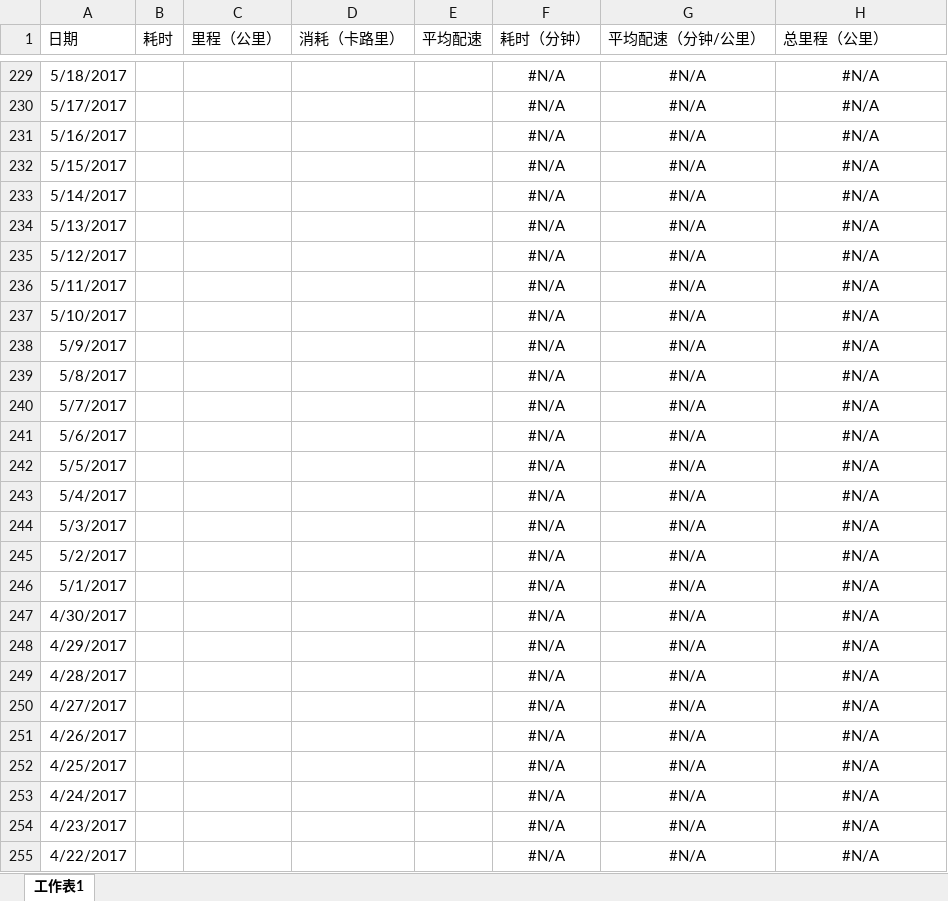
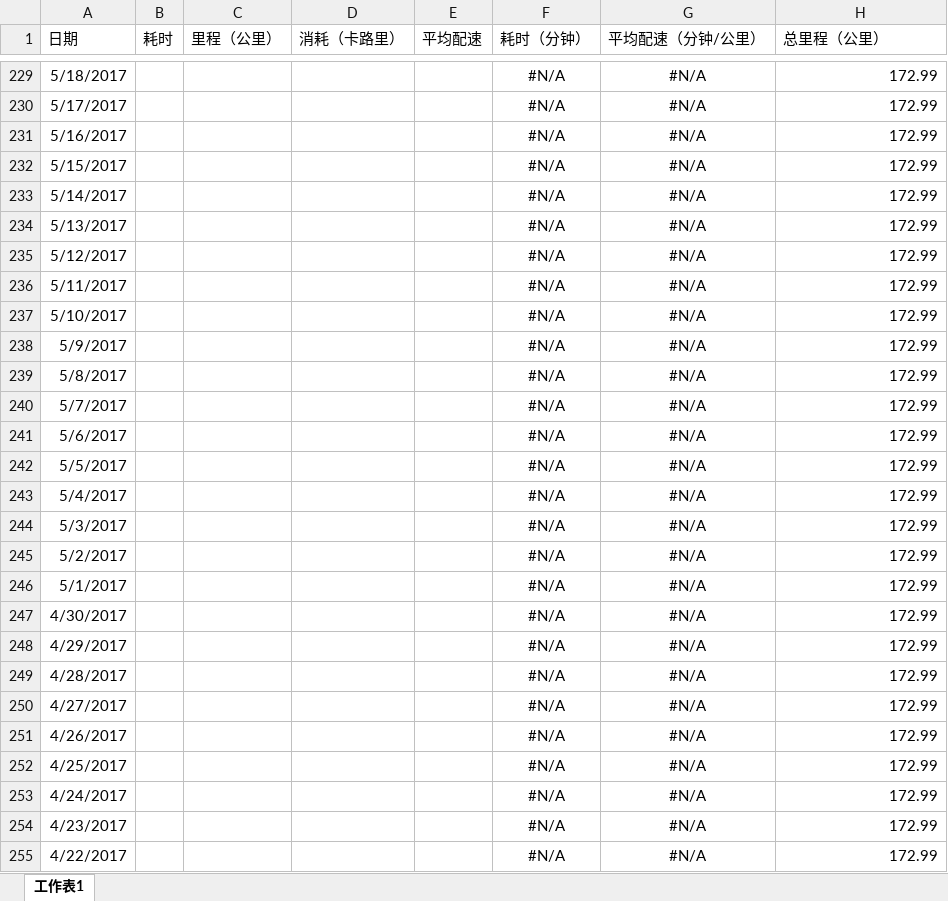
Before and after one commit to palanceli/blog, an Excel workbook: source/_attachment/0821Health/Health.xlsx, sheet 工作表1, drawn as a sheet; only a part is shown, gaps mark what is left out; values as stored, in another font and other column widths than the file's, no borders; charts and pictures not drawn; the diff covers the shown part only; the diff names each change by its address in the sheet, - before the commit and + after, or states it on an @@ line.

```diff
--- a/source/_attachment/0821Health/Health.xlsx (sheet 工作表1)
+++ b/source/_attachment/0821Health/Health.xlsx (sheet 工作表1)
-H229:H255 (总里程（公里）): #N/A
+H229:H255 (总里程（公里）): 172.99
-H229:H255 alignment: center
+H229:H255 alignment: right
```
Also changed, not shown: 119 edited cells and cell formats elsewhere in this sheet, charts or pictures.
